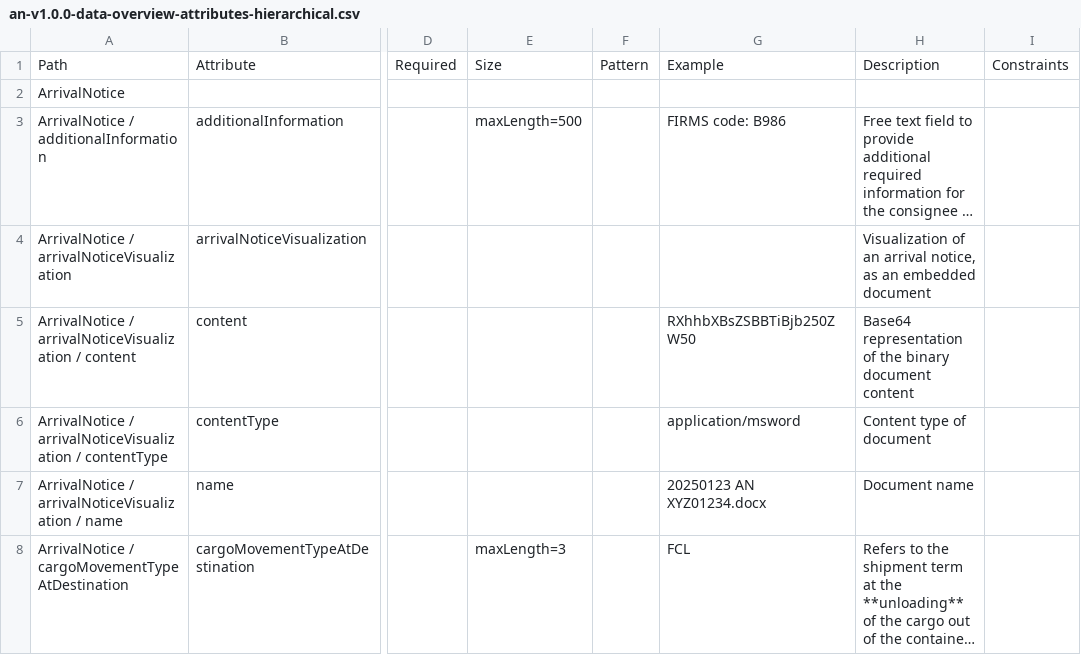
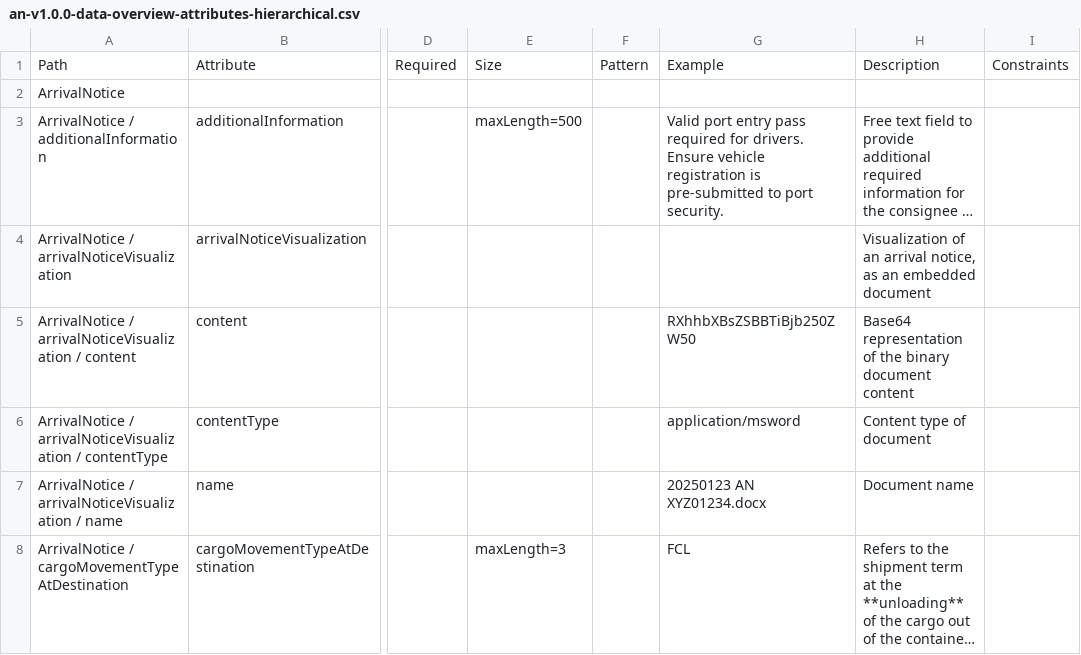
Before and after one commit to dcsaorg/Conformance-Gateway, a CSV file: specifications/generated-resources/standards/an/v100/an-v1.0.0-data-overview-attributes-hierarchical.csv, drawn as a sheet; only a part is shown, gaps mark what is left out; long unchanged cells end in …; the diff names each change by its address in the sheet, - before the commit and + after, or states it on an @@ line.

```diff
--- a/specifications/generated-resources/standards/an/v100/an-v1.0.0-data-overview-attributes-hierarchical.csv
+++ b/specifications/generated-resources/standards/an/v100/an-v1.0.0-data-overview-attributes-hierarchical.csv
-G3: FIRMS code: B986
+G3: Valid port entry pass required for drivers. Ensure vehicle registration is pre-submitted to port security.
```
Also changed, not shown: specifications/generated-resources/standards/an/v100/an-v1.0.0-data-overview-attributes-normalized.csv, 7 other files.
